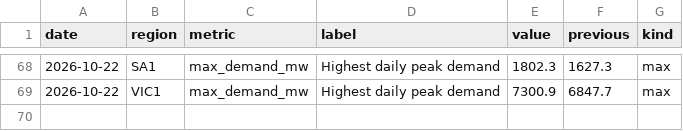
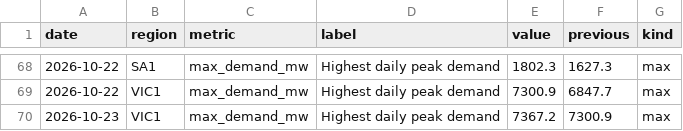
Before and after one commit to Guinerve/nem-pulse, a CSV file: data/records.csv, drawn as a sheet; only a part is shown, gaps mark what is left out.

```diff
--- a/data/records.csv
+++ b/data/records.csv
@@ -69 +69,2 @@ date,region,metric,label,value,previous,kind
 2026-10-22,VIC1,max_demand_mw,Highest daily peak demand,7300.9,6847.7,max
+2026-10-23,VIC1,max_demand_mw,Highest daily peak demand,7367.2,7300.9,max
```
Also changed, not shown: data/latest.csv, 5 other files.
